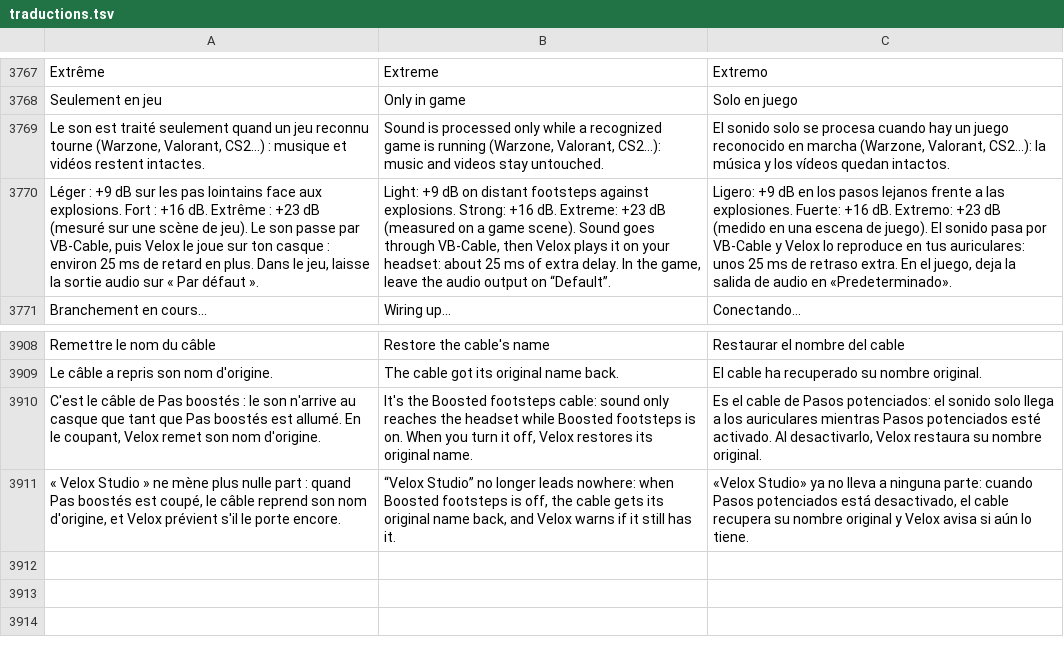
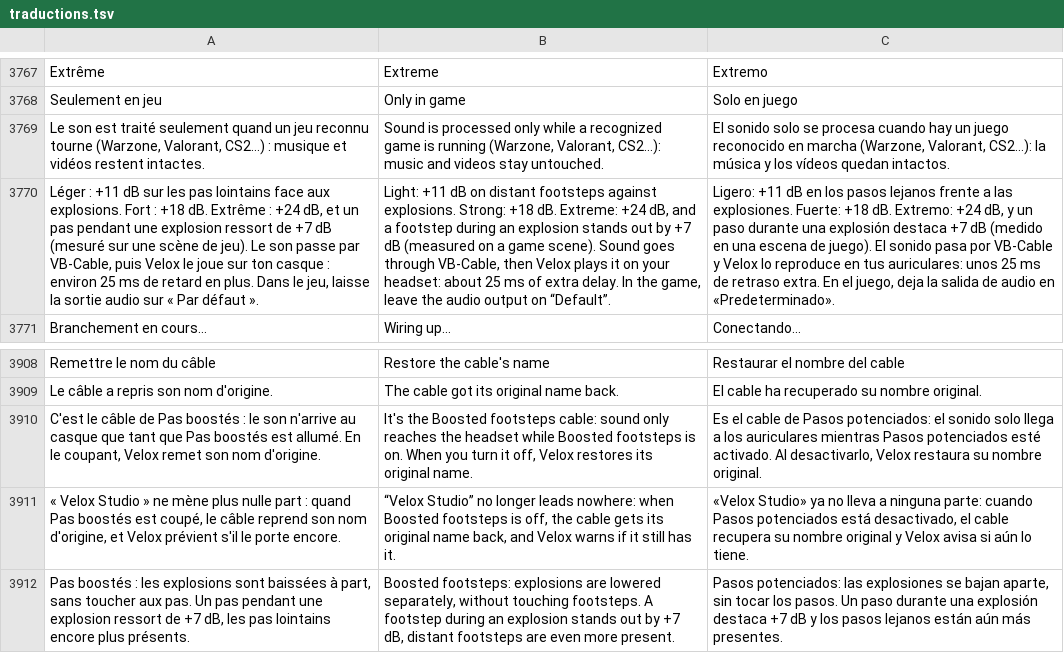
Before and after one commit to damiencoussot-ai/nettoyage-pc, a TSV file: traductions.tsv, drawn as a sheet; only a part is shown, gaps mark what is left out; the diff names each change by its address in the sheet, - before the commit and + after, or states it on an @@ line.

```diff
--- a/traductions.tsv
+++ b/traductions.tsv
-A3770: Léger : +9 dB sur les pas lointains face aux explosions. Fort : +16 dB. Extrême : +23 dB (mesuré…
+A3770: Léger : +11 dB sur les pas lointains face aux explosions. Fort : +18 dB. Extrême : +24 dB, et un pas pendant une explosion ressort de +7 dB (mesuré…
-B3770: Light: +9 dB on distant footsteps against explosions. Strong: +16 dB. Extreme: +23 dB (measured…
+B3770: Light: +11 dB on distant footsteps against explosions. Strong: +18 dB. Extreme: +24 dB, and a footstep during an explosion stands out by +7 dB (measured…
-C3770: Ligero: +9 dB en los pasos lejanos frente a las explosiones. Fuerte: +16 dB. Extremo: +23 dB (medido…
+C3770: Ligero: +11 dB en los pasos lejanos frente a las explosiones. Fuerte: +18 dB. Extremo: +24 dB, y un paso durante una explosión destaca +7 dB (medido…
+row 3912: Pas boostés : les explosions sont baissées à part, sans toucher aux pas. Un pas pendant une explosion ressort de +7 dB, les pas lointains encore plus présents. | Boosted footsteps: explosions are lowered separately, without touching footsteps. A footstep during an explosion stands out by +7 dB, distant footsteps are even more present. | Pasos potenciados: las explosiones se bajan aparte, sin tocar los pasos. Un paso durante una explosión destaca +7 dB y los pasos lejanos están aún más presentes.
```
Also changed, not shown: 8 other files.
